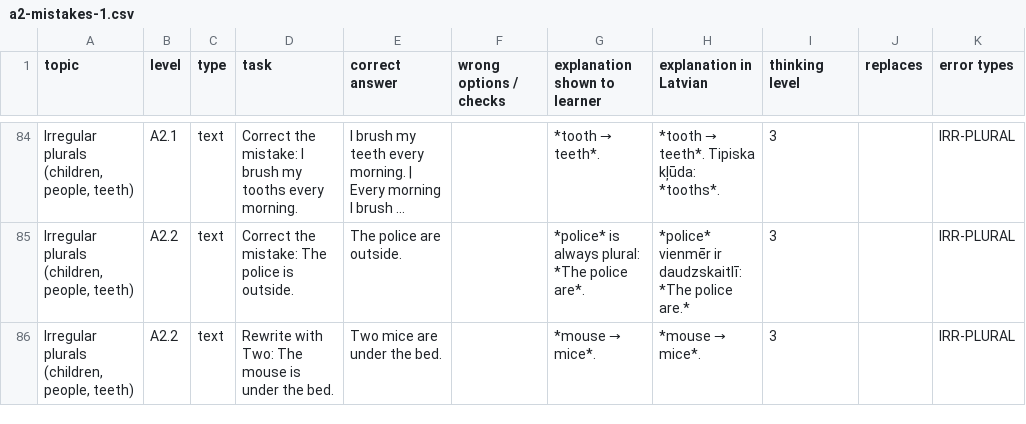
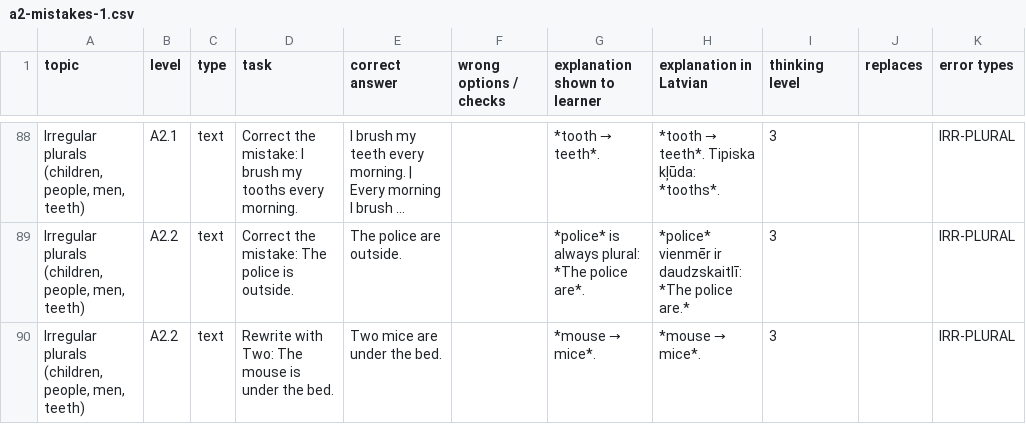
Before and after one commit to inga-cmyk/englishfever, a CSV file: docs/task-drafts/a2-mistakes-1.csv, drawn as a sheet; only a part is shown, gaps mark what is left out; long unchanged cells end in …; addresses are those after the commit; the diff covers the shown part only; the diff names each change by its address in the sheet, - before the commit and + after, or states it on an @@ line.

```diff
--- a/docs/task-drafts/a2-mistakes-1.csv
+++ b/docs/task-drafts/a2-mistakes-1.csv
-A88:A90 (topic): …(children, people, teeth)
+A88:A90 (topic): …(children, people, men, teeth)
```
Also changed, not shown: 4 added rows and 31 edited cells elsewhere in this file, 8 other files.
